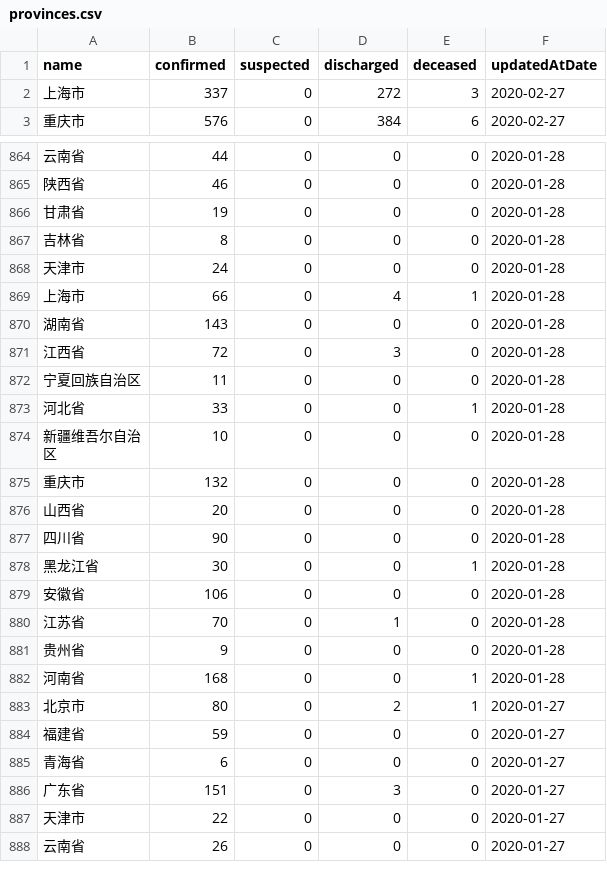
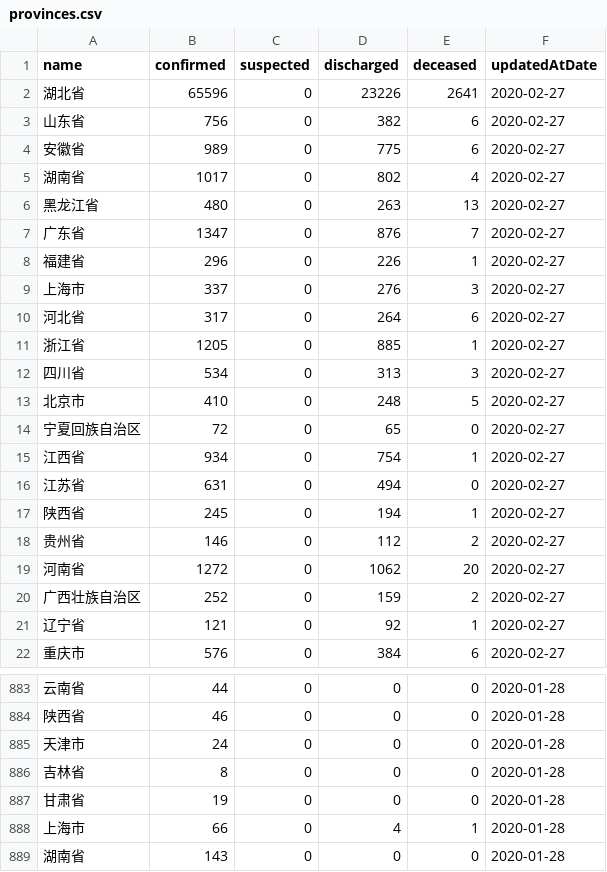
Before and after one commit to fantasticfears-stage/ncov-zh, a CSV file: public/data/provinces.csv, drawn as a sheet; only a part is shown, gaps mark what is left out; the shorter side is filled out with more unchanged rows; the diff covers the shown part only.

```diff
--- a/public/data/provinces.csv
+++ b/public/data/provinces.csv
@@ -1,3 +1,22 @@
 name,confirmed,suspected,discharged,deceased,updatedAtDate
-上海市,337,0,272,3,2020-02-27
+湖北省,65596,0,23226,2641,2020-02-27
+山东省,756,0,382,6,2020-02-27
+安徽省,989,0,775,6,2020-02-27
+湖南省,1017,0,802,4,2020-02-27
+黑龙江省,480,0,263,13,2020-02-27
+广东省,1347,0,876,7,2020-02-27
+福建省,296,0,226,1,2020-02-27
+上海市,337,0,276,3,2020-02-27
+河北省,317,0,264,6,2020-02-27
+浙江省,1205,0,885,1,2020-02-27
+四川省,534,0,313,3,2020-02-27
+北京市,410,0,248,5,2020-02-27
+宁夏回族自治区,72,0,65,0,2020-02-27
+江西省,934,0,754,1,2020-02-27
+江苏省,631,0,494,0,2020-02-27
+陕西省,245,0,194,1,2020-02-27
+贵州省,146,0,112,2,2020-02-27
+河南省,1272,0,1062,20,2020-02-27
+广西壮族自治区,252,0,159,2,2020-02-27
+辽宁省,121,0,92,1,2020-02-27
 重庆市,576,0,384,6,2020-02-27
@@ -865,5 +884,5 @@ name,confirmed,suspected,discharged,deceased,updatedAtDate
 陕西省,46,0,0,0,2020-01-28
+天津市,24,0,0,0,2020-01-28
+吉林省,8,0,0,0,2020-01-28
 甘肃省,19,0,0,0,2020-01-28
-吉林省,8,0,0,0,2020-01-28
-天津市,24,0,0,0,2020-01-28
 上海市,66,0,4,1,2020-01-28
```
Also changed, not shown: 32 moved rows elsewhere in this file, public/data/provinces/bei_jing.csv, public/data/provinces/guang_dong.csv, 28 other files.
